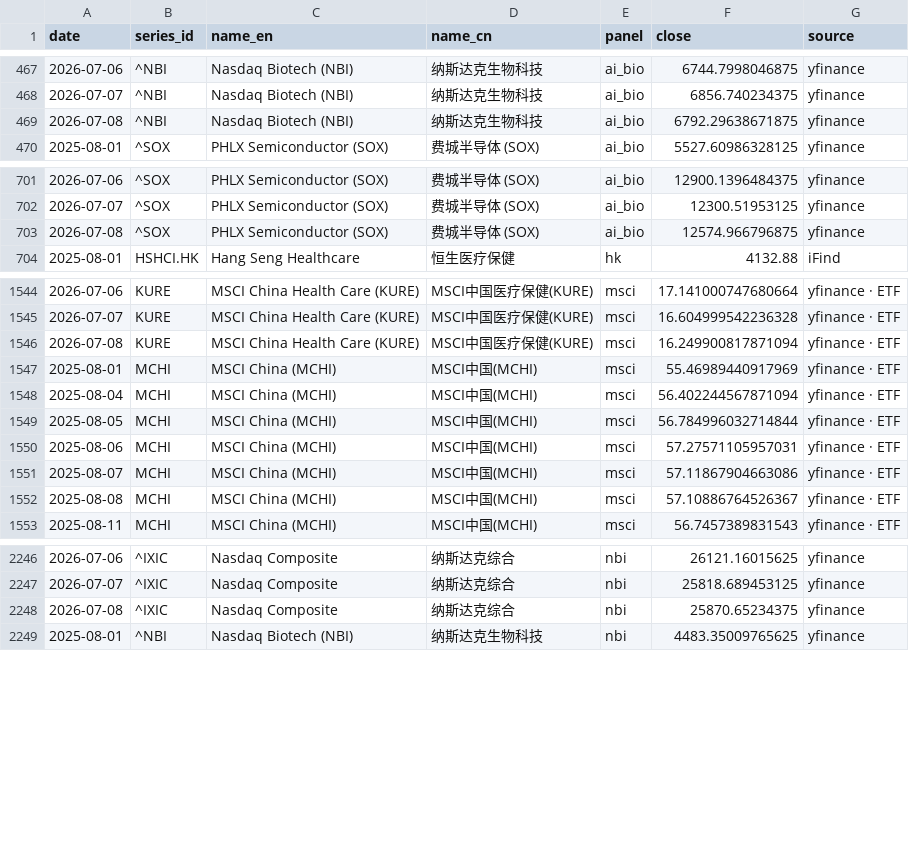
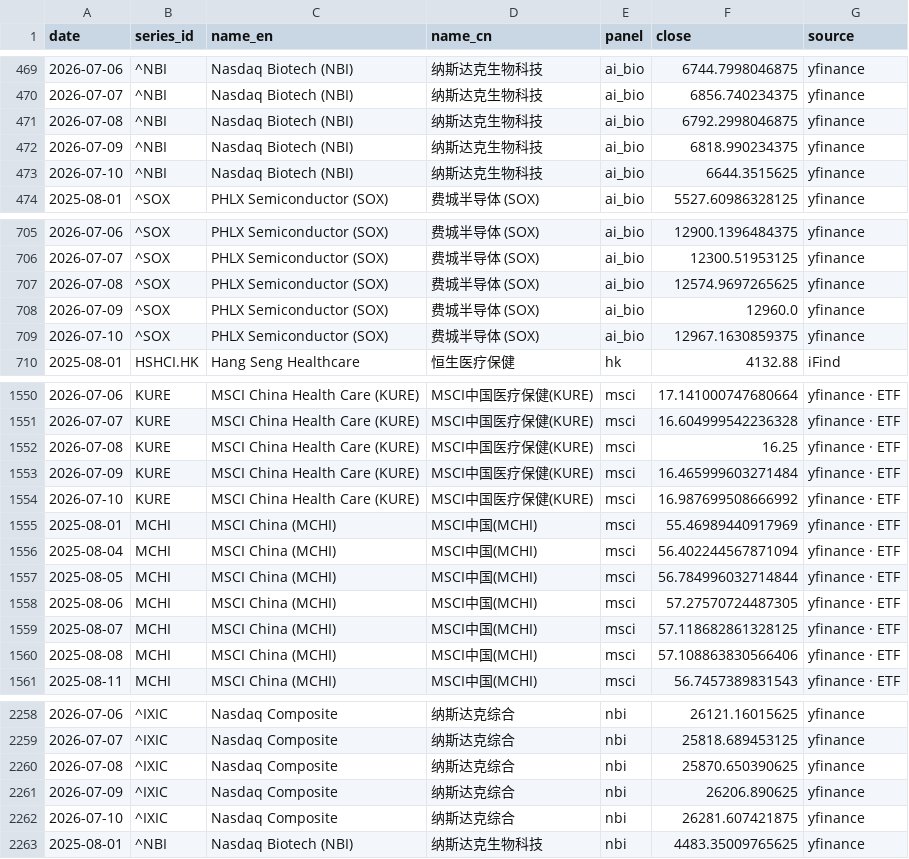
Before and after one commit to chenhongdao2-blip/invest-dashboard, a CSV file: data/external/hc_index_comparison.csv, drawn as a sheet; only a part is shown, gaps mark what is left out; the diff covers the shown part only.

```diff
--- a/data/external/hc_index_comparison.csv
+++ b/data/external/hc_index_comparison.csv
@@ -468,3 +470,5 @@ date,series_id,name_en,name_cn,panel,close,source
 2026-07-07,^NBI,Nasdaq Biotech (NBI),纳斯达克生物科技,ai_bio,6856.740234375,yfinance
-2026-07-08,^NBI,Nasdaq Biotech (NBI),纳斯达克生物科技,ai_bio,6792.29638671875,yfinance
+2026-07-08,^NBI,Nasdaq Biotech (NBI),纳斯达克生物科技,ai_bio,6792.2998046875,yfinance
+2026-07-09,^NBI,Nasdaq Biotech (NBI),纳斯达克生物科技,ai_bio,6818.990234375,yfinance
+2026-07-10,^NBI,Nasdaq Biotech (NBI),纳斯达克生物科技,ai_bio,6644.3515625,yfinance
 2025-08-01,^SOX,PHLX Semiconductor (SOX),费城半导体 (SOX),ai_bio,5527.60986328125,yfinance
@@ -702,3 +706,5 @@ date,series_id,name_en,name_cn,panel,close,source
 2026-07-07,^SOX,PHLX Semiconductor (SOX),费城半导体 (SOX),ai_bio,12300.51953125,yfinance
-2026-07-08,^SOX,PHLX Semiconductor (SOX),费城半导体 (SOX),ai_bio,12574.966796875,yfinance
+2026-07-08,^SOX,PHLX Semiconductor (SOX),费城半导体 (SOX),ai_bio,12574.9697265625,yfinance
+2026-07-09,^SOX,PHLX Semiconductor (SOX),费城半导体 (SOX),ai_bio,12960.0,yfinance
+2026-07-10,^SOX,PHLX Semiconductor (SOX),费城半导体 (SOX),ai_bio,12967.1630859375,yfinance
 2025-08-01,HSHCI.HK,Hang Seng Healthcare,恒生医疗保健,hk,4132.88,iFind
@@ -1545,3 +1551,5 @@ date,series_id,name_en,name_cn,panel,close,source
 2026-07-07,KURE,MSCI China Health Care (KURE),MSCI中国医疗保健(KURE),msci,16.604999542236328,yfinance · ETF
-2026-07-08,KURE,MSCI China Health Care (KURE),MSCI中国医疗保健(KURE),msci,16.249900817871094,yfinance · ETF
+2026-07-08,KURE,MSCI China Health Care (KURE),MSCI中国医疗保健(KURE),msci,16.25,yfinance · ETF
+2026-07-09,KURE,MSCI China Health Care (KURE),MSCI中国医疗保健(KURE),msci,16.465999603271484,yfinance · ETF
+2026-07-10,KURE,MSCI China Health Care (KURE),MSCI中国医疗保健(KURE),msci,16.987699508666992,yfinance · ETF
 2025-08-01,MCHI,MSCI China (MCHI),MSCI中国(MCHI),msci,55.46989440917969,yfinance · ETF
@@ -1549,5 +1557,5 @@ date,series_id,name_en,name_cn,panel,close,source
 2025-08-05,MCHI,MSCI China (MCHI),MSCI中国(MCHI),msci,56.784996032714844,yfinance · ETF
-2025-08-06,MCHI,MSCI China (MCHI),MSCI中国(MCHI),msci,57.27571105957031,yfinance · ETF
-2025-08-07,MCHI,MSCI China (MCHI),MSCI中国(MCHI),msci,57.11867904663086,yfinance · ETF
-2025-08-08,MCHI,MSCI China (MCHI),MSCI中国(MCHI),msci,57.10886764526367,yfinance · ETF
+2025-08-06,MCHI,MSCI China (MCHI),MSCI中国(MCHI),msci,57.27570724487305,yfinance · ETF
+2025-08-07,MCHI,MSCI China (MCHI),MSCI中国(MCHI),msci,57.118682861328125,yfinance · ETF
+2025-08-08,MCHI,MSCI China (MCHI),MSCI中国(MCHI),msci,57.108863830566406,yfinance · ETF
 2025-08-11,MCHI,MSCI China (MCHI),MSCI中国(MCHI),msci,56.7457389831543,yfinance · ETF
@@ -2247,3 +2259,5 @@ date,series_id,name_en,name_cn,panel,close,source
 2026-07-07,^IXIC,Nasdaq Composite,纳斯达克综合,nbi,25818.689453125,yfinance
-2026-07-08,^IXIC,Nasdaq Composite,纳斯达克综合,nbi,25870.65234375,yfinance
+2026-07-08,^IXIC,Nasdaq Composite,纳斯达克综合,nbi,25870.650390625,yfinance
+2026-07-09,^IXIC,Nasdaq Composite,纳斯达克综合,nbi,26206.890625,yfinance
+2026-07-10,^IXIC,Nasdaq Composite,纳斯达克综合,nbi,26281.607421875,yfinance
 2025-08-01,^NBI,Nasdaq Biotech (NBI),纳斯达克生物科技,nbi,4483.35009765625,yfinance
```
Also changed, not shown: 10 added rows and 60 edited cells elsewhere in this file, 3 other files.
